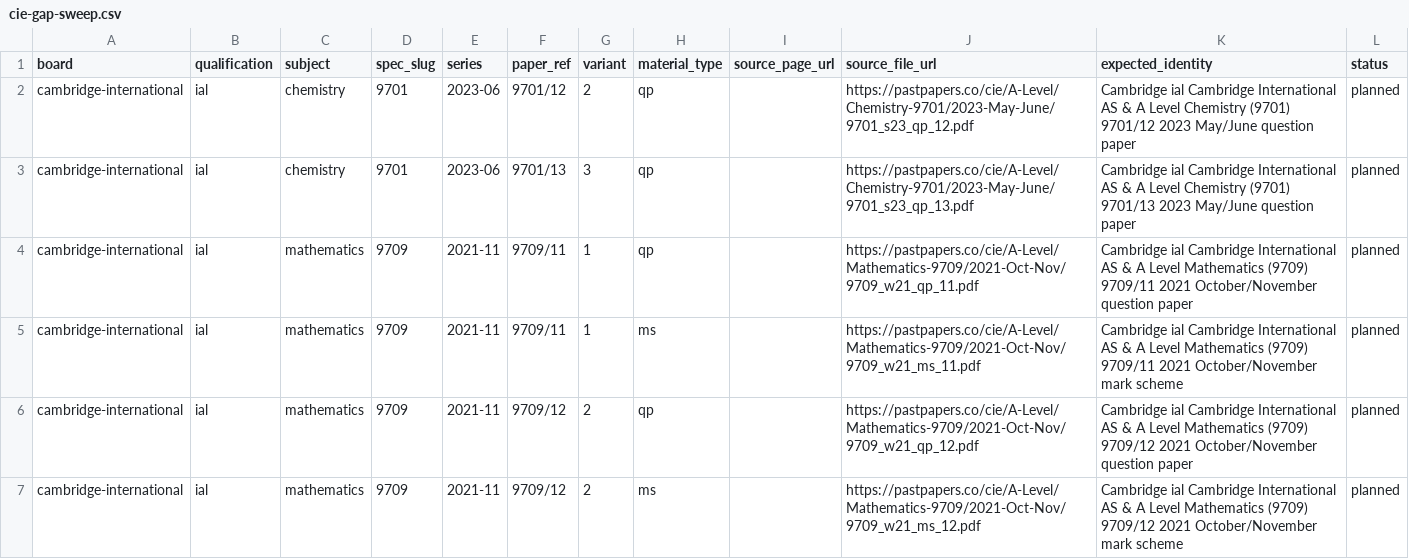
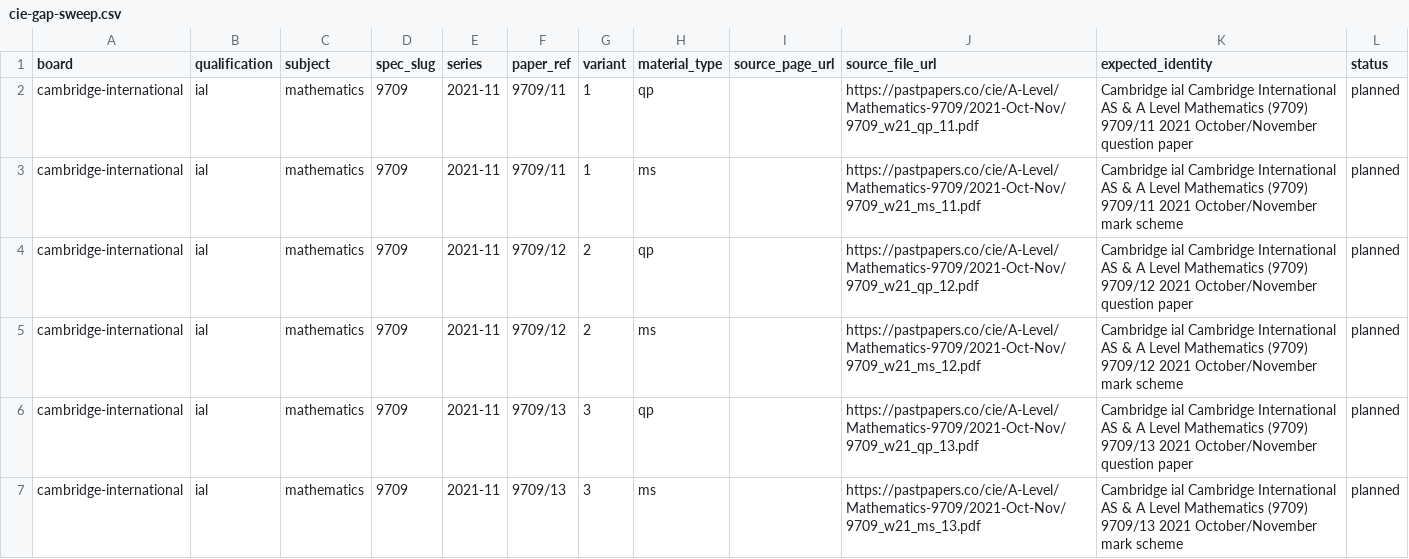
Before and after one commit to SyllabAI/syllabai-pastpapers, a CSV file: docs/ledger/cie-gap-sweep.csv, drawn as a sheet; only a part is shown; the shorter side is filled out with more unchanged rows.

Commit message:
cie(wave1): accept 2 9701 s23 QPs after shifted-cmap cover decode (+0x1D); manifests gain qp material, ledger 85->83, IR/AUDIT totals 1,283 files / 633 of 650 pairs

```diff
--- a/docs/ledger/cie-gap-sweep.csv
+++ b/docs/ledger/cie-gap-sweep.csv
@@ -1,4 +1,2 @@
 board,qualification,subject,spec_slug,series,paper_ref,variant,material_type,source_page_url,source_file_url,expected_identity,status
-cambridge-international,ial,chemistry,9701,2023-06,9701/12,2,qp,,https://pastpapers.co/cie/A-Level/Chemistry-9701/2023-May-June/9701_s23_qp_12.pdf,Cambridge ial Cambridge International AS & A Level Chemistry (9701) 9701/12 2023 May/June question paper,planned
-cambridge-international,ial,chemistry,9701,2023-06,9701/13,3,qp,,https://pastpapers.co/cie/A-Level/Chemistry-9701/2023-May-June/9701_s23_qp_13.pdf,Cambridge ial Cambridge International AS & A Level Chemistry (9701) 9701/13 2023 May/June question paper,planned
 cambridge-international,ial,mathematics,9709,2021-11,9709/11,1,qp,,https://pastpapers.co/cie/A-Level/Mathematics-9709/2021-Oct-Nov/9709_w21_qp_11.pdf,Cambridge ial Cambridge International AS & A Level Mathematics (9709) 9709/11 2021 October/November question paper,planned
```
Also changed, not shown: 5 other files.
